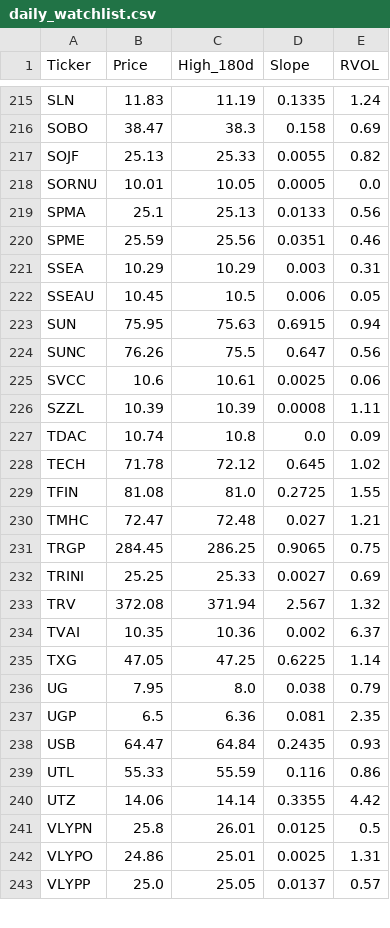
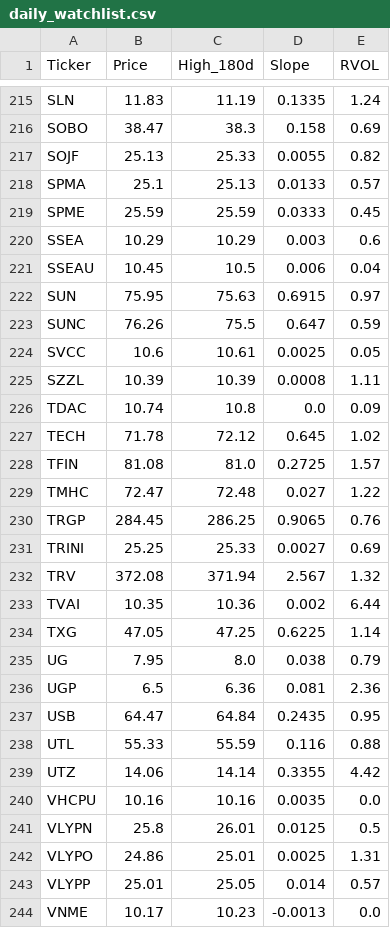
Before and after one commit to akshatsirohiya-arch/my-investment-ai, a CSV file: daily_watchlist.csv, drawn as a sheet; only a part is shown, gaps mark what is left out; the diff covers the shown part only.

```diff
--- a/daily_watchlist.csv
+++ b/daily_watchlist.csv
@@ -217,10 +217,9 @@ SOBO,38.47,38.3,0.158,0.69
 SOJF,25.13,25.33,0.0055,0.82
-SORNU,10.01,10.05,0.0005,0.0
-SPMA,25.1,25.13,0.0133,0.56
-SPME,25.59,25.56,0.0351,0.46
-SSEA,10.29,10.29,0.003,0.31
-SSEAU,10.45,10.5,0.006,0.05
-SUN,75.95,75.63,0.6915,0.94
-SUNC,76.26,75.5,0.647,0.56
-SVCC,10.6,10.61,0.0025,0.06
+SPMA,25.1,25.13,0.0133,0.57
+SPME,25.59,25.59,0.0333,0.45
+SSEA,10.29,10.29,0.003,0.6
+SSEAU,10.45,10.5,0.006,0.04
+SUN,75.95,75.63,0.6915,0.97
+SUNC,76.26,75.5,0.647,0.59
+SVCC,10.6,10.61,0.0025,0.05
 SZZL,10.39,10.39,0.0008,1.11
@@ -228,16 +227,18 @@ TDAC,10.74,10.8,0.0,0.09
 TECH,71.78,72.12,0.645,1.02
-TFIN,81.08,81.0,0.2725,1.55
-TMHC,72.47,72.48,0.027,1.21
-TRGP,284.45,286.25,0.9065,0.75
+TFIN,81.08,81.0,0.2725,1.57
+TMHC,72.47,72.48,0.027,1.22
+TRGP,284.45,286.25,0.9065,0.76
 TRINI,25.25,25.33,0.0027,0.69
 TRV,372.08,371.94,2.567,1.32
-TVAI,10.35,10.36,0.002,6.37
+TVAI,10.35,10.36,0.002,6.44
 TXG,47.05,47.25,0.6225,1.14
 UG,7.95,8.0,0.038,0.79
-UGP,6.5,6.36,0.081,2.35
-USB,64.47,64.84,0.2435,0.93
-UTL,55.33,55.59,0.116,0.86
+UGP,6.5,6.36,0.081,2.36
+USB,64.47,64.84,0.2435,0.95
+UTL,55.33,55.59,0.116,0.88
 UTZ,14.06,14.14,0.3355,4.42
+VHCPU,10.16,10.16,0.0035,0.0
 VLYPN,25.8,26.01,0.0125,0.5
 VLYPO,24.86,25.01,0.0025,1.31
-VLYPP,25.0,25.05,0.0137,0.57
+VLYPP,25.01,25.05,0.014,0.57
+VNME,10.17,10.23,-0.0013,0.0
```
Also changed, not shown: 3 added rows, 3 removed rows and 62 edited cells elsewhere in this file.
